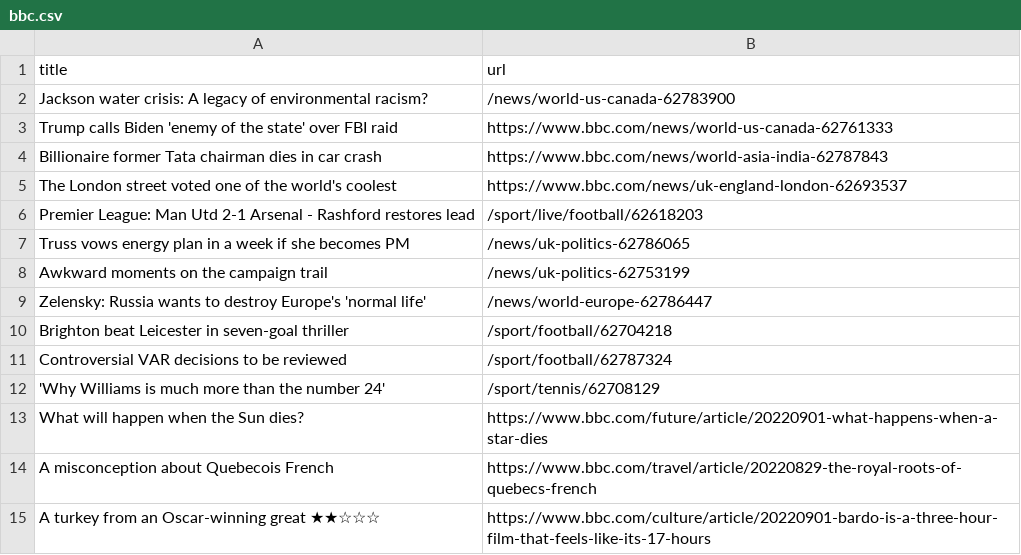
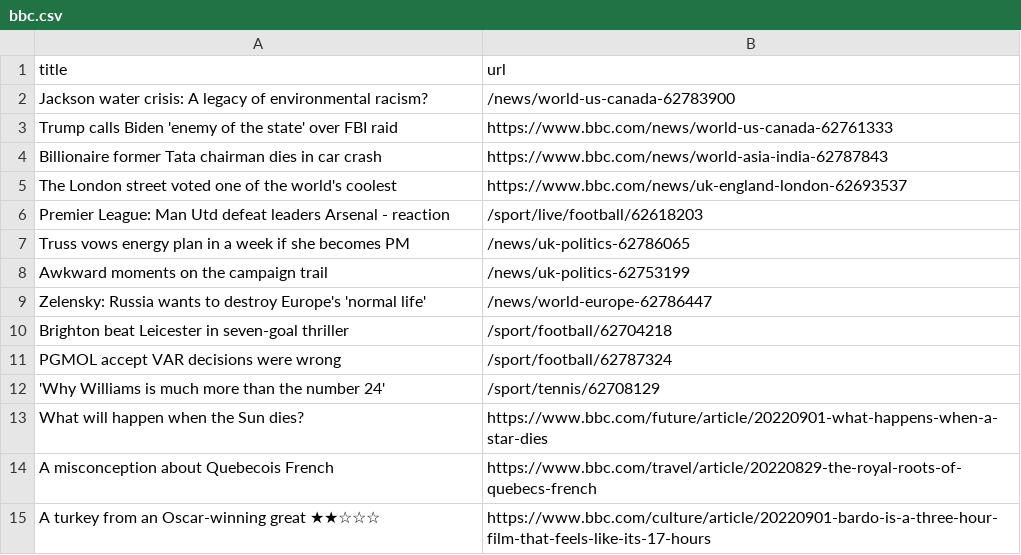
Before and after one commit to AyukaAK/automatic-scraper-bbc, a CSV file: bbc.csv, drawn as a sheet; only a part is shown.

```diff
--- a/bbc.csv
+++ b/bbc.csv
@@ -5,3 +5,3 @@ Billionaire former Tata chairman dies in car crash,https://www.bbc.com/news/worl
 The London street voted one of the world's coolest,https://www.bbc.com/news/uk-england-london-62693537
-Premier League: Man Utd 2-1 Arsenal - Rashford restores lead,/sport/live/football/62618203
+Premier League: Man Utd defeat leaders Arsenal - reaction,/sport/live/football/62618203
 Truss vows energy plan in a week if she becomes PM,/news/uk-politics-62786065
@@ -10,3 +10,3 @@ Zelensky: Russia wants to destroy Europe's 'normal life',/news/world-europe-6278
 Brighton beat Leicester in seven-goal thriller,/sport/football/62704218
-Controversial VAR decisions to be reviewed,/sport/football/62787324
+PGMOL accept VAR decisions were wrong,/sport/football/62787324
 'Why Williams is much more than the number 24',/sport/tennis/62708129
```
